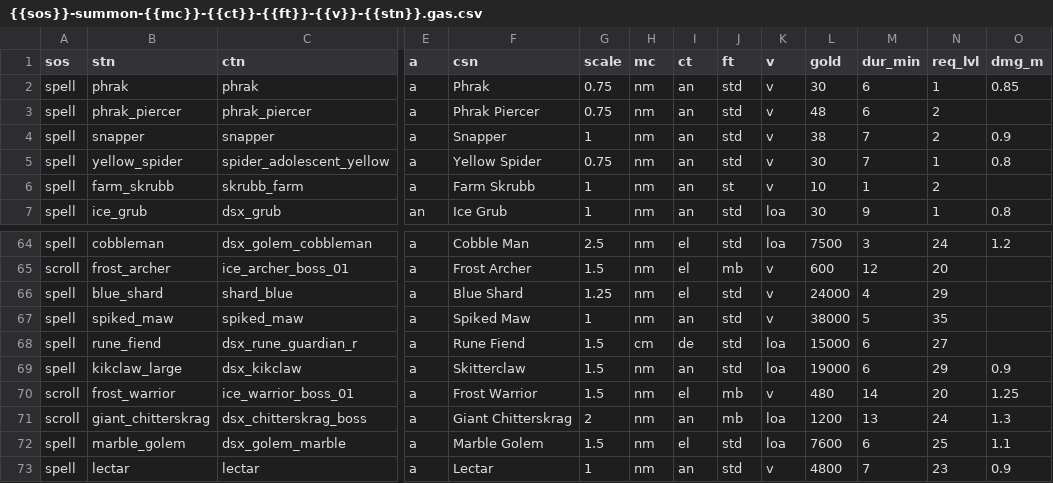
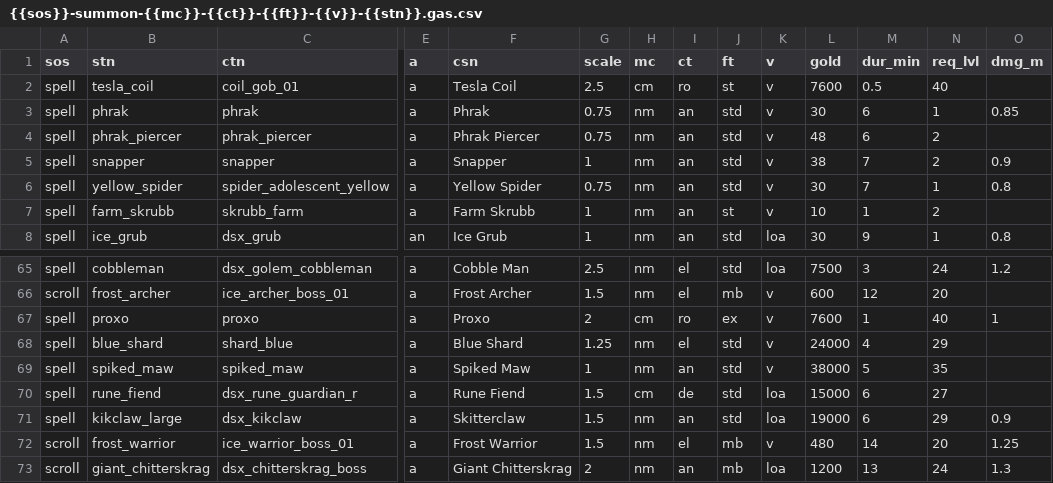
Before and after one commit to foerstj/sumcol, a CSV file: world/contentdb/templates.jinja/sumcol/interactive/{{sos}}-summon-{{mc}}-{{ct}}-{{ft}}-{{v}}-{{stn}}.gas.csv, drawn as a sheet; only a part is shown, gaps mark what is left out; the shorter side is filled out with more unchanged rows; rows hold the shown columns only; the diff names each change by its address in the sheet, - before the commit and + after, or states it on an @@ line.

Commit message:
Add proxo & tesla coil

```diff
--- a/world/contentdb/templates.jinja/sumcol/interactive/{{sos}}-summon-{{mc}}-{{ct}}-{{ft}}-{{v}}-{{stn}}.gas.csv
+++ b/world/contentdb/templates.jinja/sumcol/interactive/{{sos}}-summon-{{mc}}-{{ct}}-{{ft}}-{{v}}-{{stn}}.gas.csv
+row 2: spell | tesla_coil | coil_gob_01 | a | Tesla Coil | 2.5 | cm | ro | st | v | 7600 | 0.5 | 40
+row 67: spell | proxo | proxo | a | Proxo | 2 | cm | ro | ex | v | 7600 | 1 | 40 | 1
```
Also changed, not shown: 11 other files.
